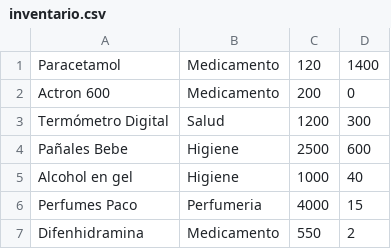
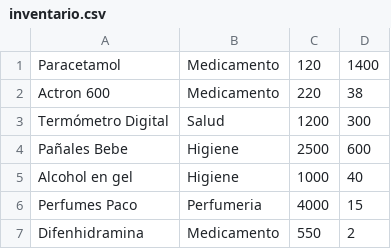
Before and after one commit to nicolujan1610/farmasty, a CSV file: inventario/inventario.csv, drawn as a sheet.

```diff
--- a/inventario/inventario.csv
+++ b/inventario/inventario.csv
@@ -1,3 +1,3 @@
 Paracetamol|Medicamento|120|1400
-Actron 600|Medicamento|200|0
+Actron 600|Medicamento|220|38
 Termómetro Digital|Salud|1200|300
```
Also changed, not shown: historial/historial.csv, 13 other files.
